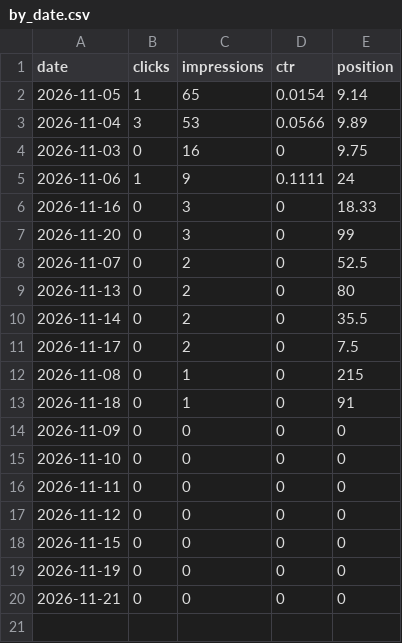
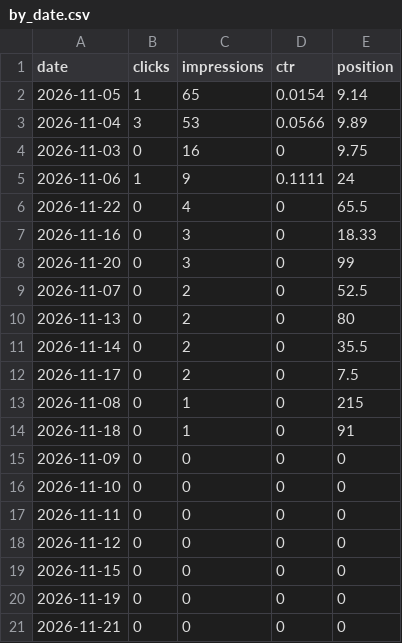
Before and after one commit to nekolab0/kaji23, a CSV file: seo/gsc/api/by_date.csv, drawn as a sheet; the diff names each change by its address in the sheet, - before the commit and + after, or states it on an @@ line.

```diff
--- a/seo/gsc/api/by_date.csv
+++ b/seo/gsc/api/by_date.csv
+row 6: 2026-11-22 | 0 | 4 | 0 | 65.5
```
Also changed, not shown: ops/metrics/history.csv, seo/gsc/api/queries_28d.csv, 8 other files.
